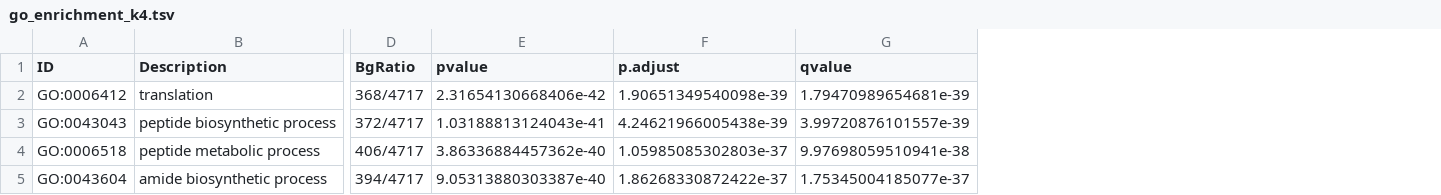
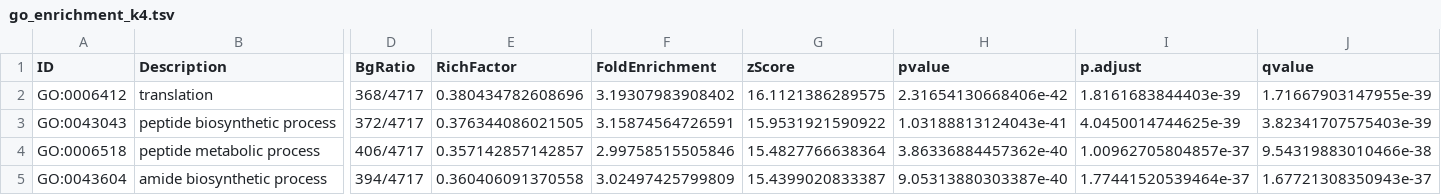
Before and after one commit to XristinaAr/ECTOR, a TSV file: go_enrichment_k4.tsv, drawn as a sheet; only a part is shown, gaps mark what is left out; addresses are those after the commit; the diff covers the shown part only; the diff names each change by its address in the sheet, - before the commit and + after, or states it on an @@ line.

```diff
--- a/go_enrichment_k4.tsv
+++ b/go_enrichment_k4.tsv
+column E (RichFactor), rows 2-5: 0.380434782608696 | 0.376344086021505 | 0.357142857142857 | 0.360406091370558
+column F (FoldEnrichment), rows 2-5: 3.19307983908402 | 3.15874564726591 | 2.99758515505846 | 3.02497425799809
+column G (zScore), rows 2-5: 16.1121386289575 | 15.9531921590922 | 15.4827766638364 | 15.4399020833387
-I2 (p.adjust): 1.90651349540098e-39
+I2 (p.adjust): 1.8161683844403e-39
-J2 (qvalue): 1.79470989654681e-39
+J2 (qvalue): 1.71667903147955e-39
-I3 (p.adjust): 4.24621966005438e-39
+I3 (p.adjust): 4.0450014744625e-39
-J3 (qvalue): 3.99720876101557e-39
+J3 (qvalue): 3.82341707575403e-39
-I4 (p.adjust): 1.05985085302803e-37
+I4 (p.adjust): 1.00962705804857e-37
-J4 (qvalue): 9.97698059510941e-38
+J4 (qvalue): 9.54319883010466e-38
-I5 (p.adjust): 1.86268330872422e-37
+I5 (p.adjust): 1.77441520539464e-37
-J5 (qvalue): 1.75345004185077e-37
+J5 (qvalue): 1.67721308350943e-37
```
Also changed, not shown: 2 removed rows and 44 edited cells elsewhere in this file, 19 other files.
